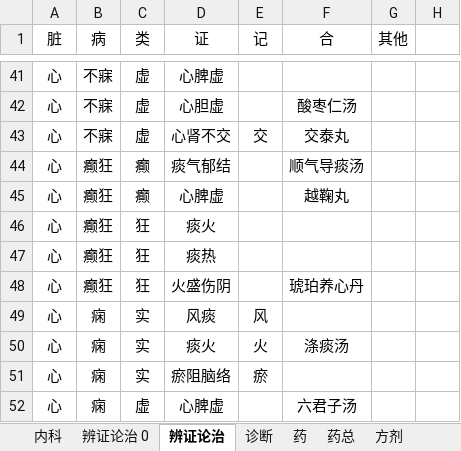
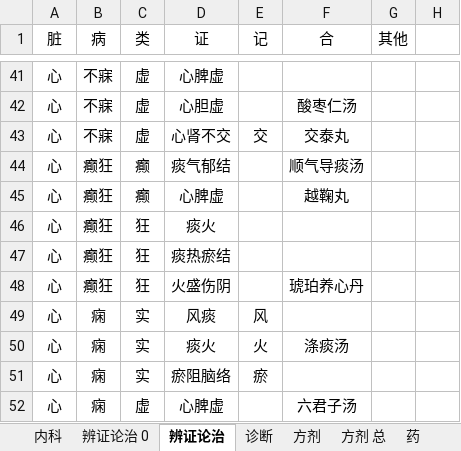
Before and after one commit to Flame57/yikao, an Excel workbook: 整理.xlsx, sheet 辨证论治, drawn as a sheet; only a part is shown, gaps mark what is left out; values as stored, in another font and other column widths than the file's, no borders; conditional formats not drawn; the diff names each change by its address in the sheet, - before the commit and + after, or states it on an @@ line.

Commit message:
Update 整理.xlsx

```diff
--- a/整理.xlsx (sheet 辨证论治)
+++ b/整理.xlsx (sheet 辨证论治)
@@ sheet tab order changed: 内科 | 辨证论治 0 | 辨证论治 | 诊断 | 方剂 | 方剂 总 | 药 @@
-D47 (证): 痰热
+D47 (证): 痰热瘀结
```
